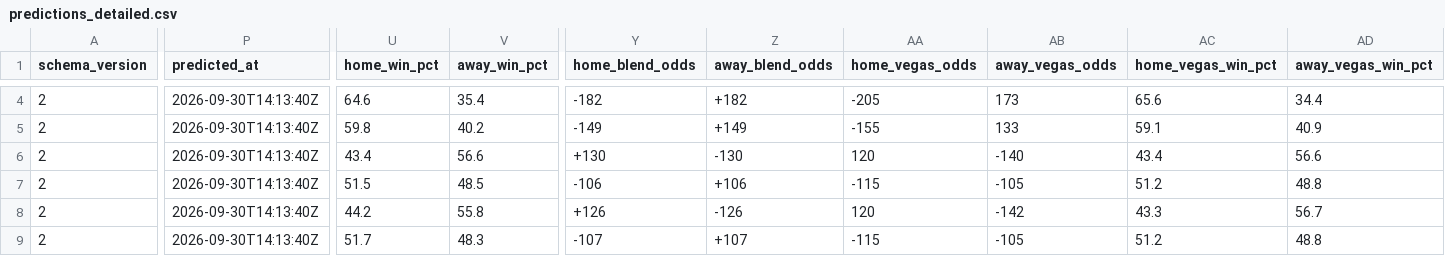
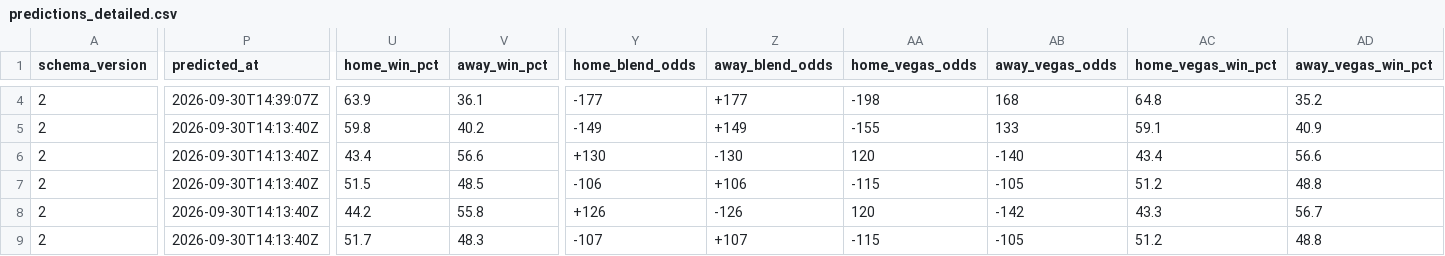
Before and after one commit to alexgarrison2/axiom, a CSV file: data/predictions_detailed.csv, drawn as a sheet; only a part is shown, gaps mark what is left out; the diff covers the shown part only; the diff names each change by its address in the sheet, - before the commit and + after, or states it on an @@ line.

```diff
--- a/data/predictions_detailed.csv
+++ b/data/predictions_detailed.csv
-P4 (predicted_at): 2026-09-30T14:13:40Z
+P4 (predicted_at): 2026-09-30T14:39:07Z
-U4 (home_win_pct): 64.6
+U4 (home_win_pct): 63.9
-V4 (away_win_pct): 35.4
+V4 (away_win_pct): 36.1
-Y4 (home_blend_odds): -182
+Y4 (home_blend_odds): -177
-Z4 (away_blend_odds): +182
+Z4 (away_blend_odds): +177
-AA4 (home_vegas_odds): -205
+AA4 (home_vegas_odds): -198
-AB4 (away_vegas_odds): 173
+AB4 (away_vegas_odds): 168
-AC4 (home_vegas_win_pct): 65.6
+AC4 (home_vegas_win_pct): 64.8
-AD4 (away_vegas_win_pct): 34.4
+AD4 (away_vegas_win_pct): 35.2
```
Also changed, not shown: 59 edited cells elsewhere in this file, public/data/SiteHistory/2026-09-30.csv, public/data/predictions_detailed.csv, 12 other files.
